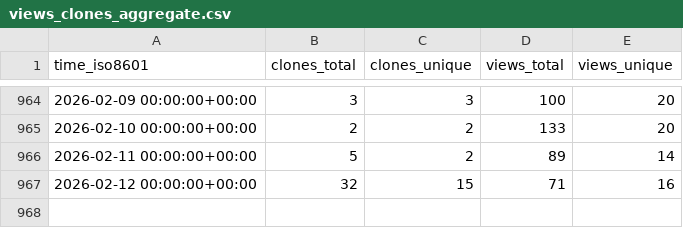
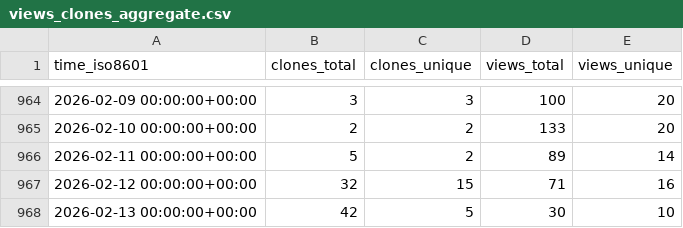
Before and after one commit to acavelan/gh-stats, a CSV file: SwissTPH/openmalaria/ghrs-data/views_clones_aggregate.csv, drawn as a sheet; only a part is shown, gaps mark what is left out.

```diff
--- a/SwissTPH/openmalaria/ghrs-data/views_clones_aggregate.csv
+++ b/SwissTPH/openmalaria/ghrs-data/views_clones_aggregate.csv
@@ -967 +967,2 @@ time_iso8601,clones_total,clones_unique,views_total,views_unique
 2026-02-12 00:00:00+00:00,32,15,71,16
+2026-02-13 00:00:00+00:00,42,5,30,10
```
Also changed, not shown: 1 other file.
